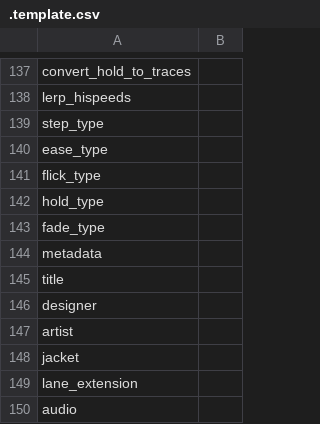
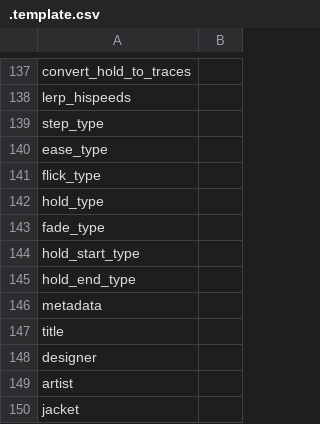
Before and after one commit to sevenc-nanashi/MikuMikuWorld4CC, a CSV file: MikuMikuWorld/res/i18n/.template.csv, drawn as a sheet; only a part is shown, gaps mark what is left out; the shorter side is filled out with more unchanged rows; the diff names each change by its address in the sheet, - before the commit and + after, or states it on an @@ line.

```diff
--- a/MikuMikuWorld/res/i18n/.template.csv
+++ b/MikuMikuWorld/res/i18n/.template.csv
+row 144: hold_start_type
+row 145: hold_end_type
```
Also changed, not shown: MikuMikuWorld/res/i18n/en.csv, 4 other files.
